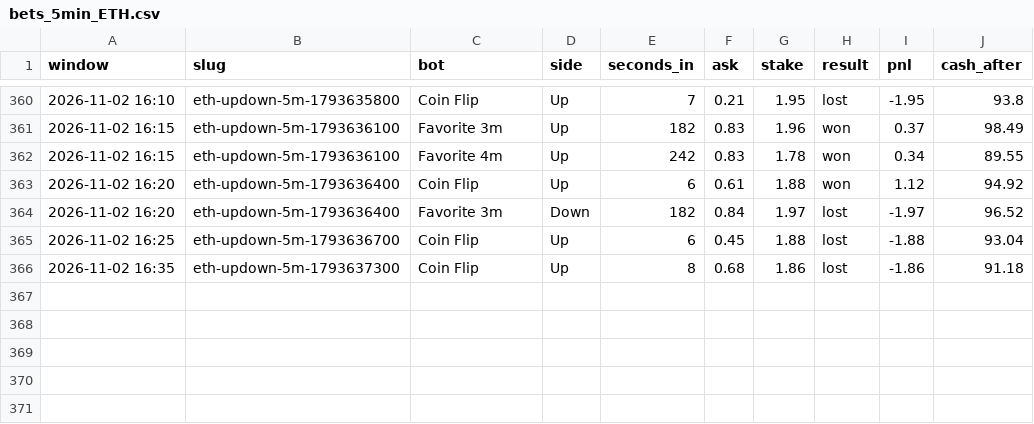
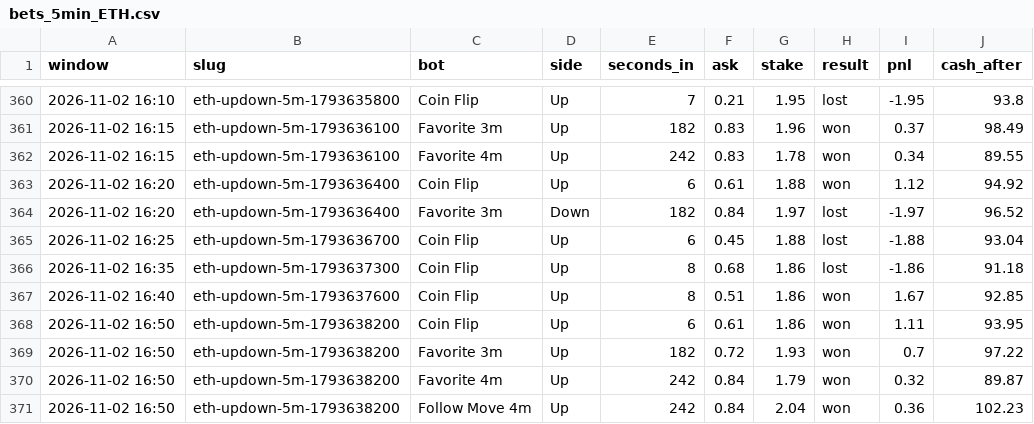
Before and after one commit to skeatonbeat-bot/bot-lab, a CSV file: live/bets_5min_ETH.csv, drawn as a sheet; only a part is shown, gaps mark what is left out; the diff names each change by its address in the sheet, - before the commit and + after, or states it on an @@ line.

```diff
--- a/live/bets_5min_ETH.csv
+++ b/live/bets_5min_ETH.csv
+row 367: 2026-11-02 16:40 | eth-updown-5m-1793637600 | Coin Flip | Up | 8 | 0.51 | 1.86 | won | 1.67 | 92.85
+row 368: 2026-11-02 16:50 | eth-updown-5m-1793638200 | Coin Flip | Up | 6 | 0.61 | 1.86 | won | 1.11 | 93.95
+row 369: 2026-11-02 16:50 | eth-updown-5m-1793638200 | Favorite 3m | Up | 182 | 0.72 | 1.93 | won | 0.7 | 97.22
+row 370: 2026-11-02 16:50 | eth-updown-5m-1793638200 | Favorite 4m | Up | 242 | 0.84 | 1.79 | won | 0.32 | 89.87
+row 371: 2026-11-02 16:50 | eth-updown-5m-1793638200 | Follow Move 4m | Up | 242 | 0.84 | 2.04 | won | 0.36 | 102.23
```
Also changed, not shown: live/bets_5min.csv, live/bets_5min_DOGE.csv, 12 other files.
